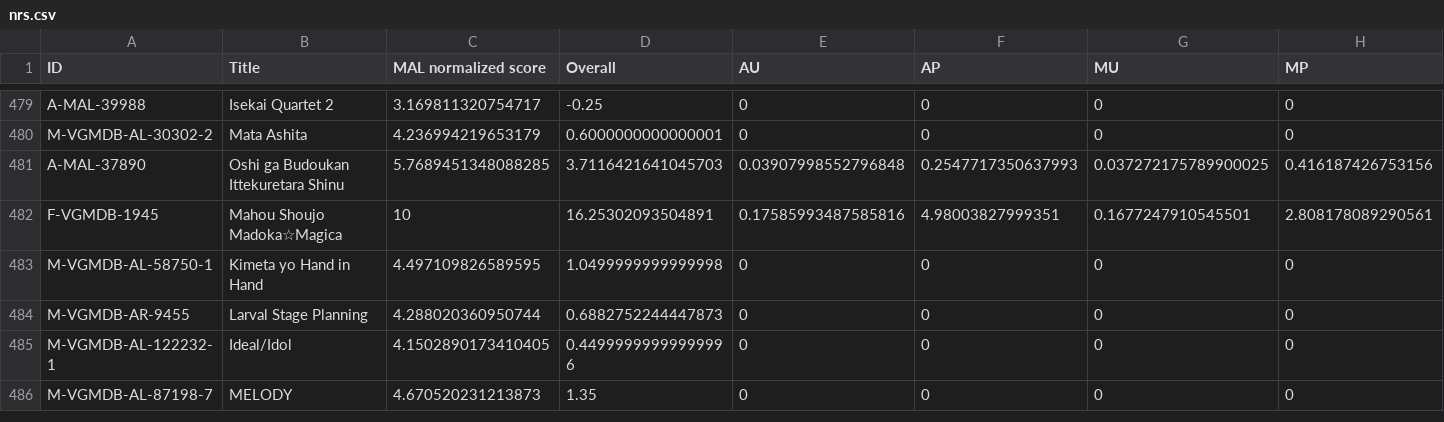
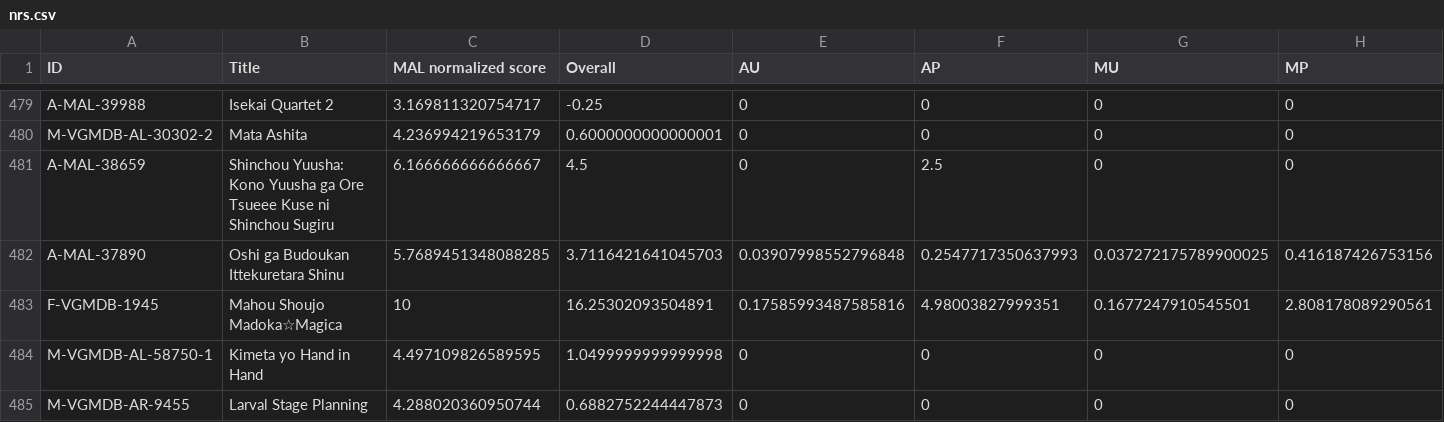
Before and after one commit to btmxh/nrs-impl, a CSV file: output/nrs.csv, drawn as a sheet; only a part is shown, gaps mark what is left out; the shorter side is filled out with more unchanged rows; rows hold the shown columns only; the diff names each change by its address in the sheet, - before the commit and + after, or states it on an @@ line.

Commit message:
[rank] Shinchou Yuusha [...]

```diff
--- a/output/nrs.csv
+++ b/output/nrs.csv
+row 481: A-MAL-38659 | Shinchou Yuusha: Kono Yuusha ga Ore Tsueee Kuse ni Shinchou Sugiru | 6.166666666666667 | 4.5 | 0 | 2.5 | 0 | 0
```
Also changed, not shown: 4 other files.
